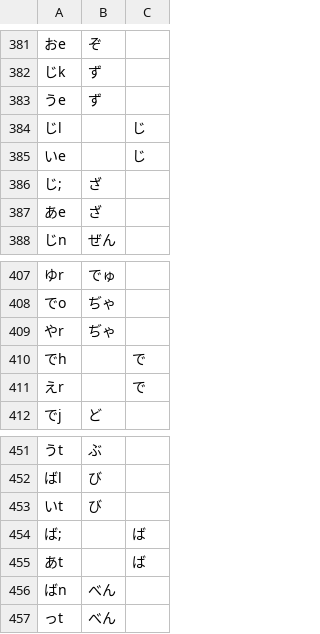
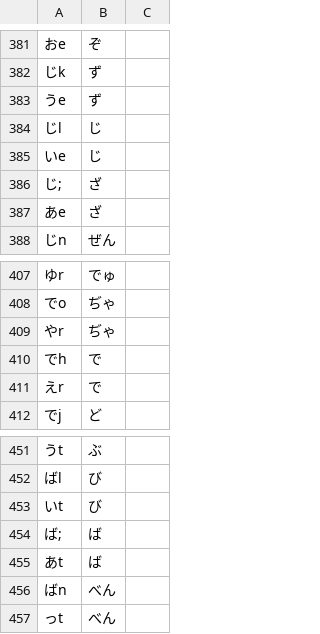
Before and after one commit to kirameister/keyboard_layouts, a TSV file: simultaneous/kawasemi.tsv, drawn as a sheet; only a part is shown, gaps mark what is left out; the diff covers the shown part only; the diff names each change by its address in the sheet, - before the commit and + after, or states it on an @@ line.

```diff
--- a/simultaneous/kawasemi.tsv
+++ b/simultaneous/kawasemi.tsv
-B384:B385: (empty)
+B384:B385: じ
-C384:C385: じ
+C384:C385: (empty)
-B410:B411: (empty)
+B410:B411: で
-C410:C411: で
+C410:C411: (empty)
-B454:B455: (empty)
+B454:B455: ば
-C454:C455: ば
+C454:C455: (empty)
```
Also changed, not shown: 26 moved rows and 52 edited cells elsewhere in this file, 2 other files.
